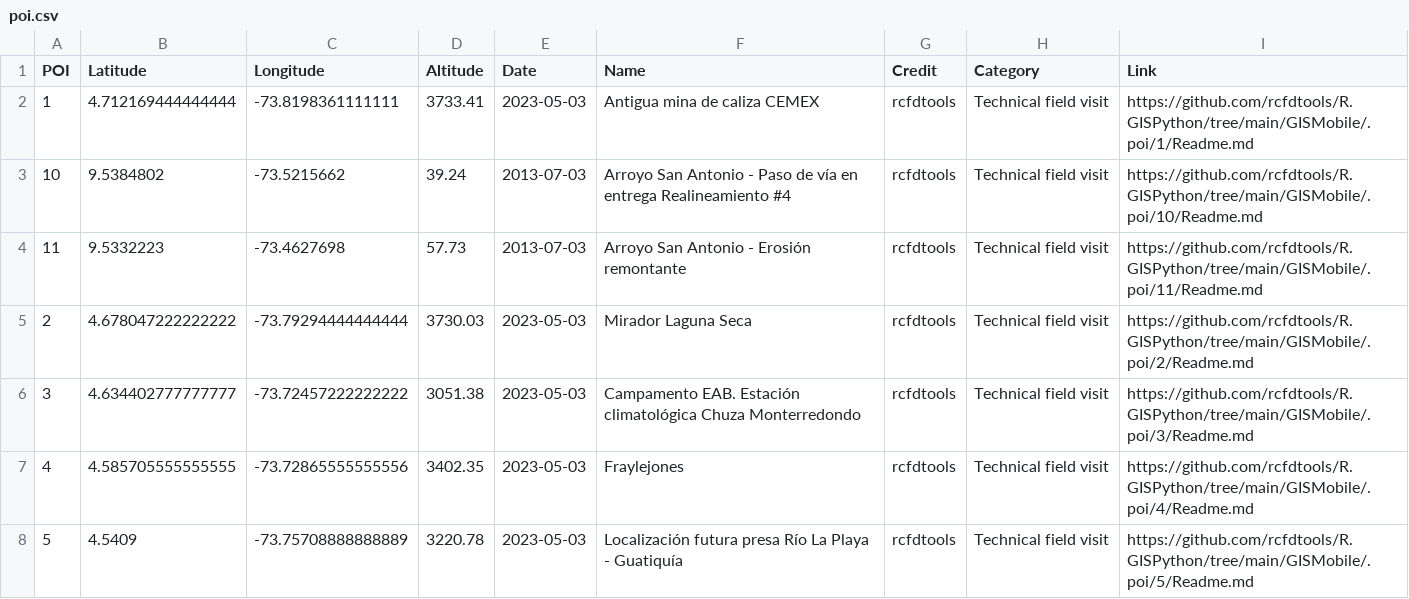
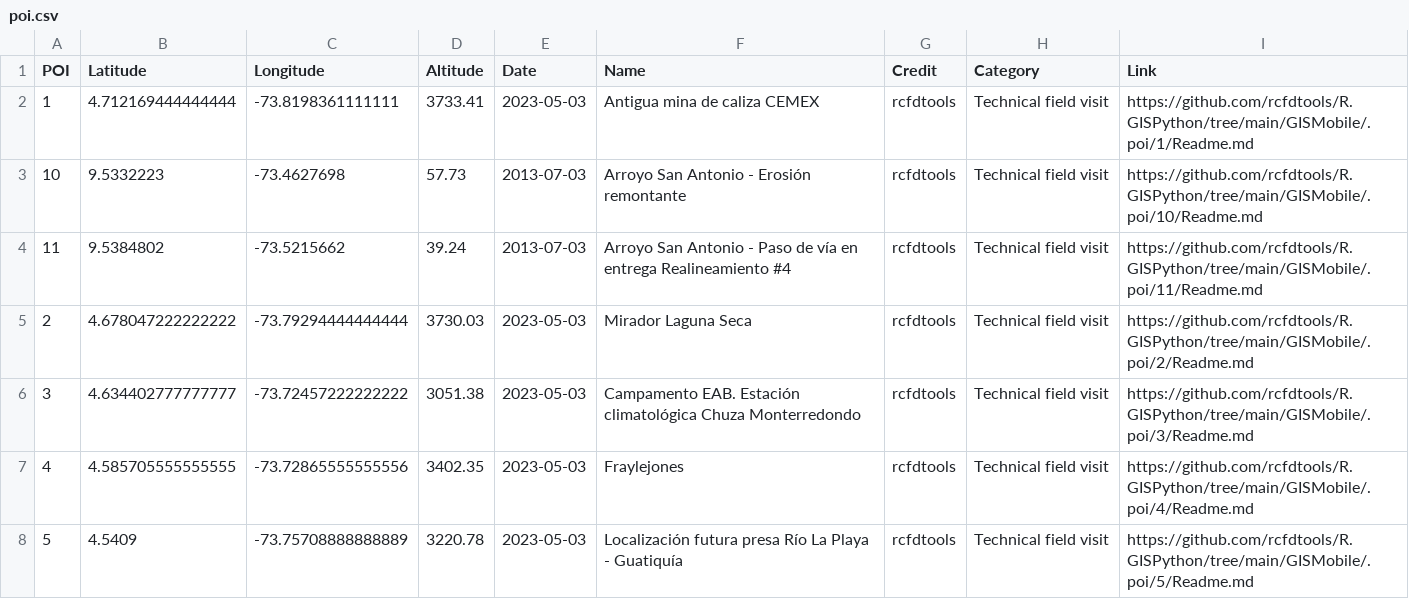
Before and after one commit to rcfdtools/R.GISPython, a CSV file: GISMobile/.poi/poi.csv, drawn as a sheet; only a part is shown.

```diff
--- a/GISMobile/.poi/poi.csv
+++ b/GISMobile/.poi/poi.csv
@@ -2,4 +2,4 @@ POI,Latitude,Longitude,Altitude,Date,Name,Credit,Category,Link
 1,4.712169444444444,-73.8198361111111,3733.41,2023-05-03,Antigua mina de caliza CEMEX,rcfdtools,Technical field visit,https://github.com/rcfdtools/R.GISPython/tree/main/GISMobile/.poi/1/Readme.md
-10,9.5384802,-73.5215662,39.24,2013-07-03,Arroyo San Antonio - Paso de vía en entrega Realineamiento #4,rcfdtools,Technical field visit,https://github.com/rcfdtools/R.GISPython/tree/main/GISMobile/.poi/10/Readme.md
-11,9.5332223,-73.4627698,57.73,2013-07-03,Arroyo San Antonio - Erosión remontante,rcfdtools,Technical field visit,https://github.com/rcfdtools/R.GISPython/tree/main/GISMobile/.poi/11/Readme.md
+10,9.5332223,-73.4627698,57.73,2013-07-03,Arroyo San Antonio - Erosión remontante,rcfdtools,Technical field visit,https://github.com/rcfdtools/R.GISPython/tree/main/GISMobile/.poi/10/Readme.md
+11,9.5384802,-73.5215662,39.24,2013-07-03,Arroyo San Antonio - Paso de vía en entrega Realineamiento #4,rcfdtools,Technical field visit,https://github.com/rcfdtools/R.GISPython/tree/main/GISMobile/.poi/11/Readme.md
 2,4.678047222222222,-73.79294444444444,3730.03,2023-05-03,Mirador Laguna Seca,rcfdtools,Technical field visit,https://github.com/rcfdtools/R.GISPython/tree/main/GISMobile/.poi/2/Readme.md
```
Also changed, not shown: 5 other files.
